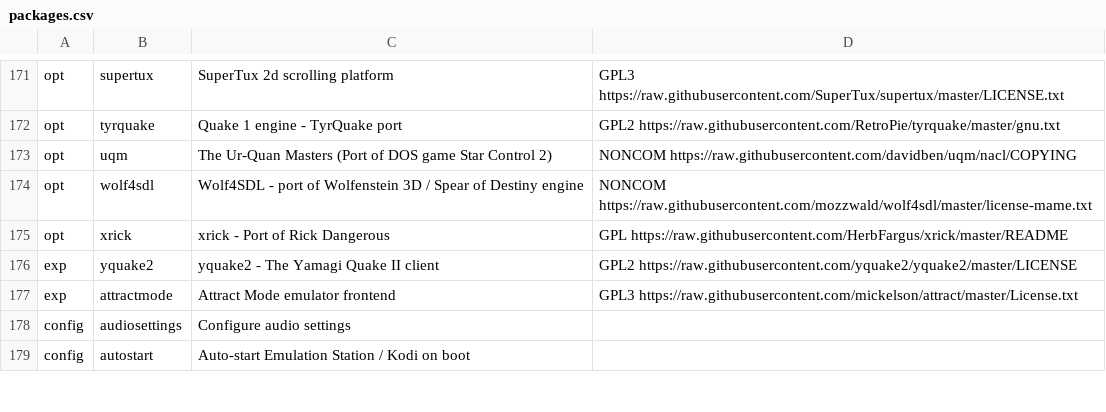
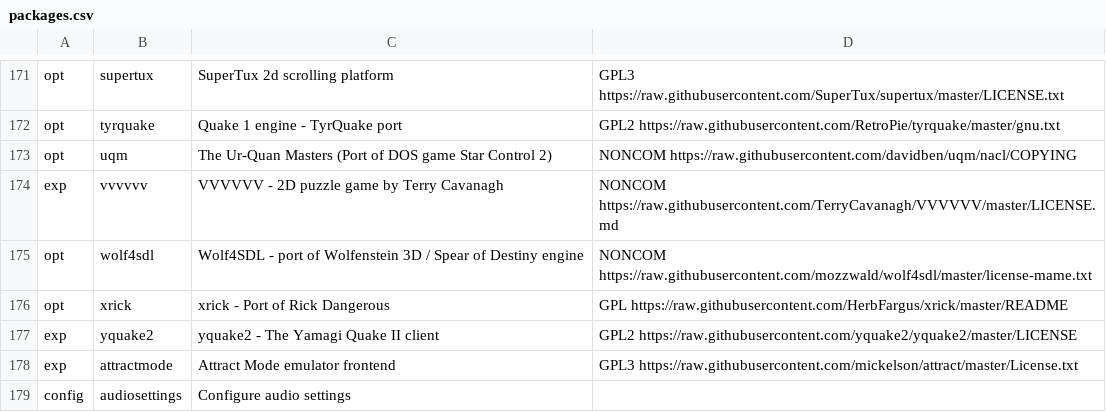
Before and after one commit to mmatyas/retropie-pkglicences, a CSV file: packages.csv, drawn as a sheet; only a part is shown, gaps mark what is left out; the shorter side is filled out with more unchanged rows.

Commit message:
Deploy mmatyas/retropie-pkglicences to github.com/mmatyas/retropie-pkglicences.git:gh-pages

```diff
--- a/packages.csv
+++ b/packages.csv
@@ -173,2 +173,3 @@ opt;tyrquake;Quake 1 engine - TyrQuake port;GPL2 https://raw.githubusercontent.c
 opt;uqm;The Ur-Quan Masters (Port of DOS game Star Control 2);NONCOM https://raw.githubusercontent.com/davidben/uqm/nacl/COPYING;
+exp;vvvvvv;VVVVVV - 2D puzzle game by Terry Cavanagh;NONCOM https://raw.githubusercontent.com/TerryCavanagh/VVVVVV/master/LICENSE.md;
 opt;wolf4sdl;Wolf4SDL - port of Wolfenstein 3D / Spear of Destiny engine;NONCOM https://raw.githubusercontent.com/mozzwald/wolf4sdl/master/license-mame.txt;
```
Also changed, not shown: 1 other file.
